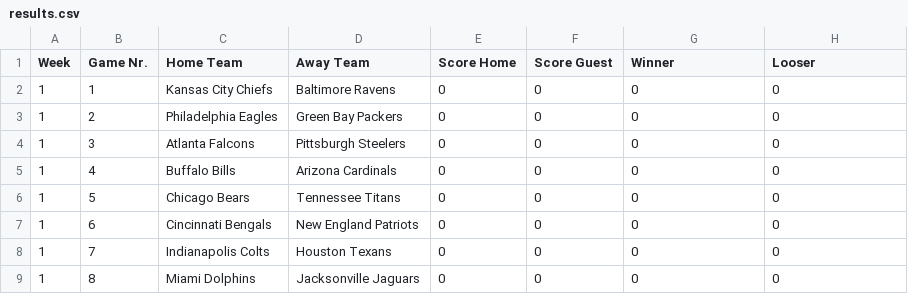
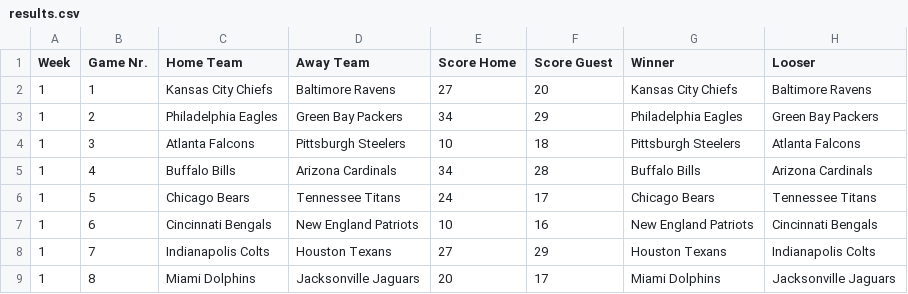
Before and after one commit to AlexSchinnerl/nfl_2024, a CSV file: data/results.csv, drawn as a sheet; only a part is shown; the diff covers the shown part only.

```diff
--- a/data/results.csv
+++ b/data/results.csv
@@ -1,9 +1,9 @@
 Week,Game Nr.,Home Team,Away Team,Score Home,Score Guest,Winner,Looser
-1,1,Kansas City Chiefs,Baltimore Ravens,0,0,0,0
-1,2,Philadelphia Eagles,Green Bay Packers,0,0,0,0
-1,3,Atlanta Falcons,Pittsburgh Steelers,0,0,0,0
-1,4,Buffalo Bills,Arizona Cardinals,0,0,0,0
-1,5,Chicago Bears,Tennessee Titans,0,0,0,0
-1,6,Cincinnati Bengals,New England Patriots,0,0,0,0
-1,7,Indianapolis Colts,Houston Texans,0,0,0,0
-1,8,Miami Dolphins,Jacksonville Jaguars,0,0,0,0
+1,1,Kansas City Chiefs,Baltimore Ravens,27,20,Kansas City Chiefs,Baltimore Ravens
+1,2,Philadelphia Eagles,Green Bay Packers,34,29,Philadelphia Eagles,Green Bay Packers
+1,3,Atlanta Falcons,Pittsburgh Steelers,10,18,Pittsburgh Steelers,Atlanta Falcons
+1,4,Buffalo Bills,Arizona Cardinals,34,28,Buffalo Bills,Arizona Cardinals
+1,5,Chicago Bears,Tennessee Titans,24,17,Chicago Bears,Tennessee Titans
+1,6,Cincinnati Bengals,New England Patriots,10,16,New England Patriots,Cincinnati Bengals
+1,7,Indianapolis Colts,Houston Texans,27,29,Houston Texans,Indianapolis Colts
+1,8,Miami Dolphins,Jacksonville Jaguars,20,17,Miami Dolphins,Jacksonville Jaguars
```
Also changed, not shown: 32 edited cells elsewhere in this file, data/scoring.csv, data/teams.csv.
